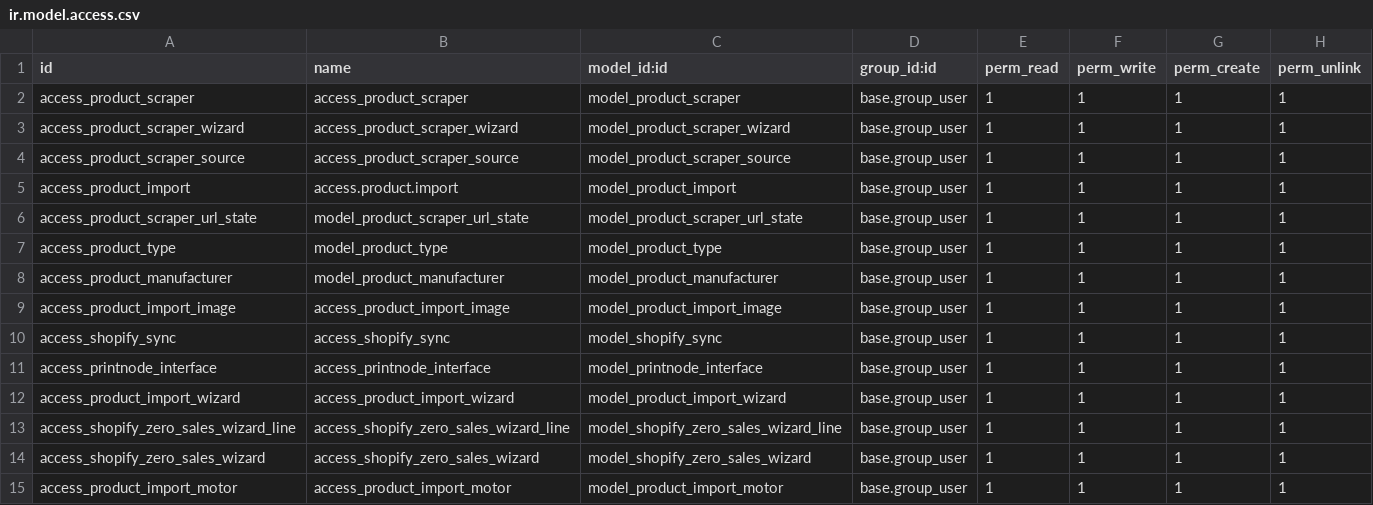
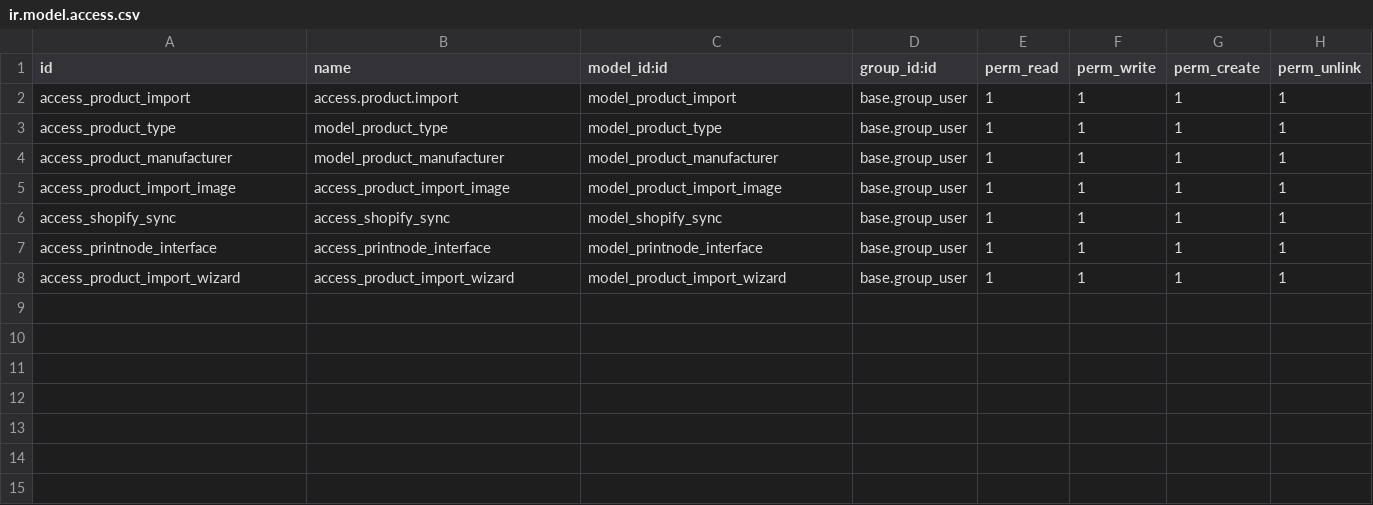
Before and after one commit to cbusillo/odoo17-addons, a CSV file: product_connect/security/ir.model.access.csv, drawn as a sheet; the diff names each change by its address in the sheet, - before the commit and + after, or states it on an @@ line.

```diff
--- a/product_connect/security/ir.model.access.csv
+++ b/product_connect/security/ir.model.access.csv
-row 2: access_product_scraper | access_product_scraper | model_product_scraper | base.group_user | 1 | 1 | 1 | 1
-row 3: access_product_scraper_wizard | access_product_scraper_wizard | model_product_scraper_wizard | base.group_user | 1 | 1 | 1 | 1
-row 4: access_product_scraper_source | access_product_scraper_source | model_product_scraper_source | base.group_user | 1 | 1 | 1 | 1
-row 6: access_product_scraper_url_state | model_product_scraper_url_state | model_product_scraper_url_state | base.group_user | 1 | 1 | 1 | 1
-row 13: access_shopify_zero_sales_wizard_line | access_shopify_zero_sales_wizard_line | model_shopify_zero_sales_wizard_line | base.group_user | 1 | 1 | 1 | 1
-row 14: access_shopify_zero_sales_wizard | access_shopify_zero_sales_wizard | model_shopify_zero_sales_wizard | base.group_user | 1 | 1 | 1 | 1
-row 15: access_product_import_motor | access_product_import_motor | model_product_import_motor | base.group_user | 1 | 1 | 1 | 1
```
Also changed, not shown: 19 other files.
